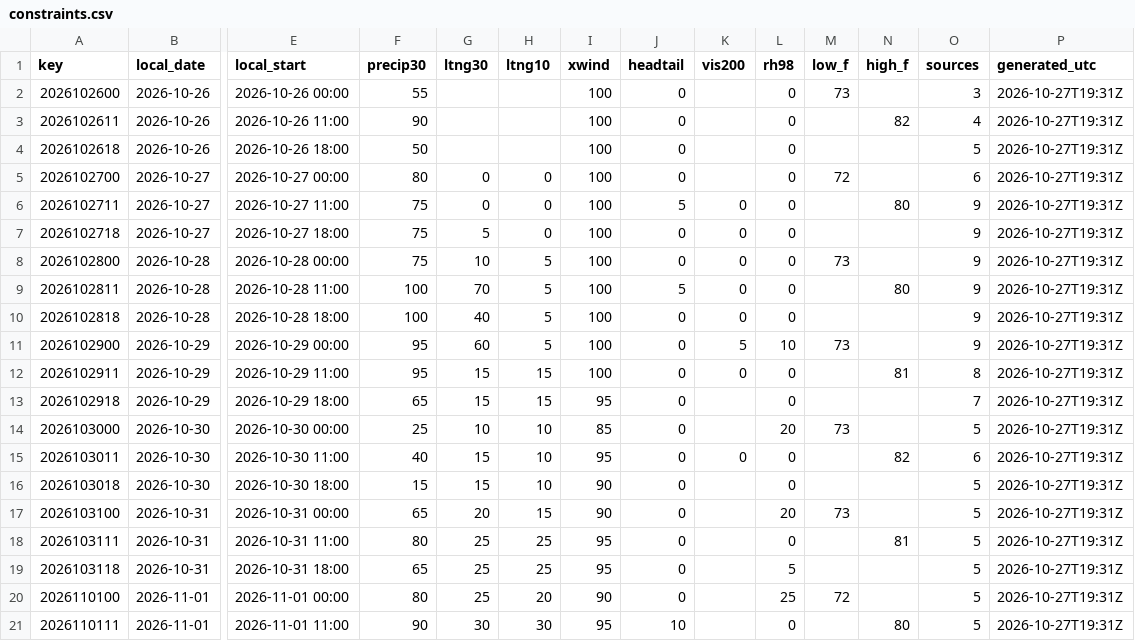
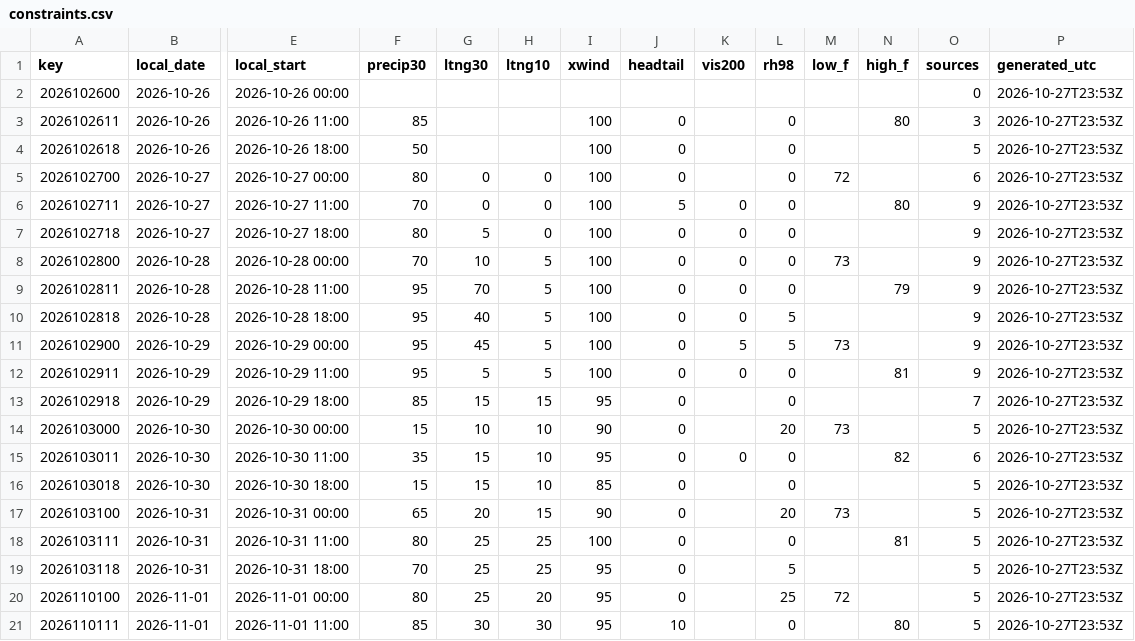
Before and after one commit to cyclonecizek/SLFWeather, a CSV file: docs/data/constraints.csv, drawn as a sheet; only a part is shown, gaps mark what is left out; the diff covers the shown part only; the diff names each change by its address in the sheet, - before the commit and + after, or states it on an @@ line.

```diff
--- a/docs/data/constraints.csv
+++ b/docs/data/constraints.csv
-F2 (precip30): 55
+F2 (precip30): (empty)
-I2 (xwind): 100
+I2 (xwind): (empty)
-J2 (headtail): 0
+J2 (headtail): (empty)
-L2 (rh98): 0
+L2 (rh98): (empty)
-M2 (low_f): 73
+M2 (low_f): (empty)
-O2 (sources): 3
+O2 (sources): 0
-P2:P21 (generated_utc): 2026-10-27T19:31Z
+P2:P21 (generated_utc): 2026-10-27T23:53Z
-F3 (precip30): 90
+F3 (precip30): 85
-N3 (high_f): 82
+N3 (high_f): 80
-O3 (sources): 4
+O3 (sources): 3
-F6 (precip30): 75
+F6 (precip30): 70
-F7 (precip30): 75
+F7 (precip30): 80
-F8 (precip30): 75
+F8 (precip30): 70
-F9:F10 (precip30): 100
+F9:F10 (precip30): 95
-J9 (headtail): 5
+J9 (headtail): 0
-N9 (high_f): 80
+N9 (high_f): 79
-L10 (rh98): 0
+L10 (rh98): 5
-G11 (ltng30): 60
+G11 (ltng30): 45
-L11 (rh98): 10
+L11 (rh98): 5
-G12 (ltng30): 15
+G12 (ltng30): 5
-H12 (ltng10): 15
+H12 (ltng10): 5
-O12 (sources): 8
+O12 (sources): 9
-F13 (precip30): 65
+F13 (precip30): 85
-F14 (precip30): 25
+F14 (precip30): 15
-I14 (xwind): 85
+I14 (xwind): 90
-F15 (precip30): 40
+F15 (precip30): 35
-I16 (xwind): 90
+I16 (xwind): 85
-I18 (xwind): 95
+I18 (xwind): 100
-F19 (precip30): 65
+F19 (precip30): 70
-I20 (xwind): 90
+I20 (xwind): 95
-F21 (precip30): 90
+F21 (precip30): 85
```
Also changed, not shown: 19 edited cells elsewhere in this file, docs/data/KTTS_ENS_wind.csv, docs/data/KTTS_NBM_wind.csv, 8 other files.
